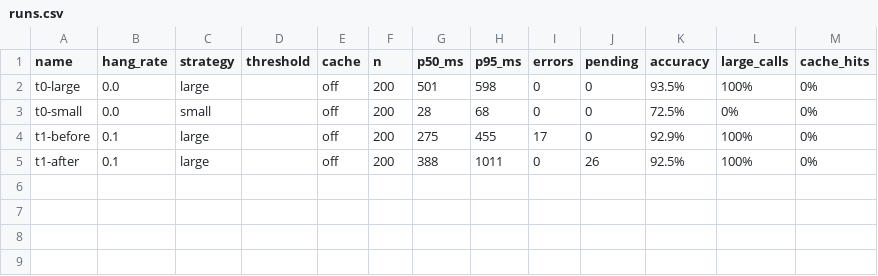
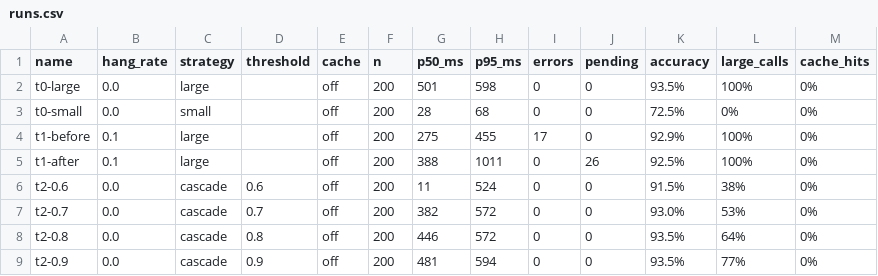
Before and after one commit to lab-cursor/swarch-arch4AI, a CSV file: results/runs.csv, drawn as a sheet; the diff names each change by its address in the sheet, - before the commit and + after, or states it on an @@ line.

```diff
--- a/results/runs.csv
+++ b/results/runs.csv
+row 6: t2-0.6 | 0.0 | cascade | 0.6 | off | 200 | 11 | 524 | 0 | 0 | 91.5% | 38% | 0%
+row 7: t2-0.7 | 0.0 | cascade | 0.7 | off | 200 | 382 | 572 | 0 | 0 | 93.0% | 53% | 0%
+row 8: t2-0.8 | 0.0 | cascade | 0.8 | off | 200 | 446 | 572 | 0 | 0 | 93.5% | 64% | 0%
+row 9: t2-0.9 | 0.0 | cascade | 0.9 | off | 200 | 481 | 594 | 0 | 0 | 93.5% | 77% | 0%
```
Also changed, not shown: 1 other file.
